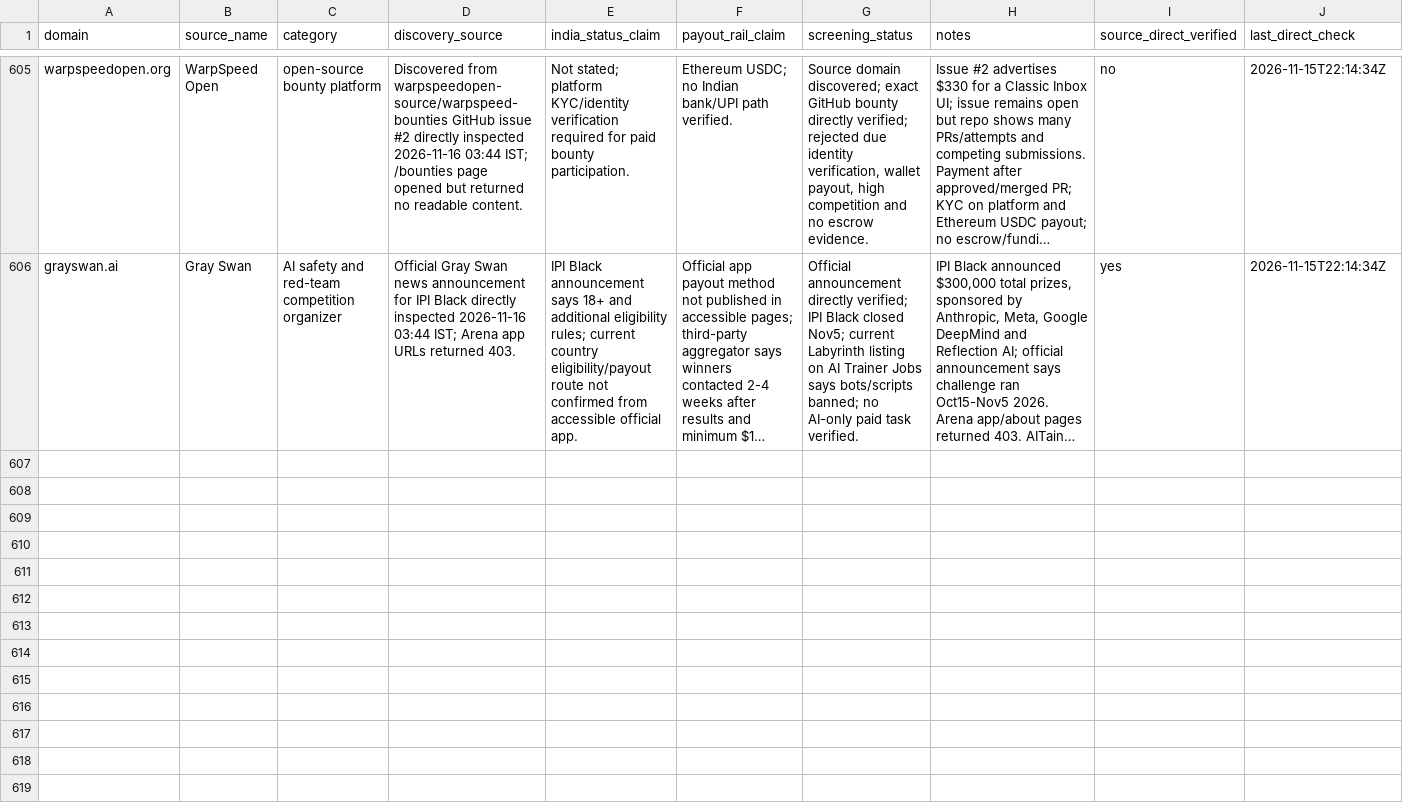
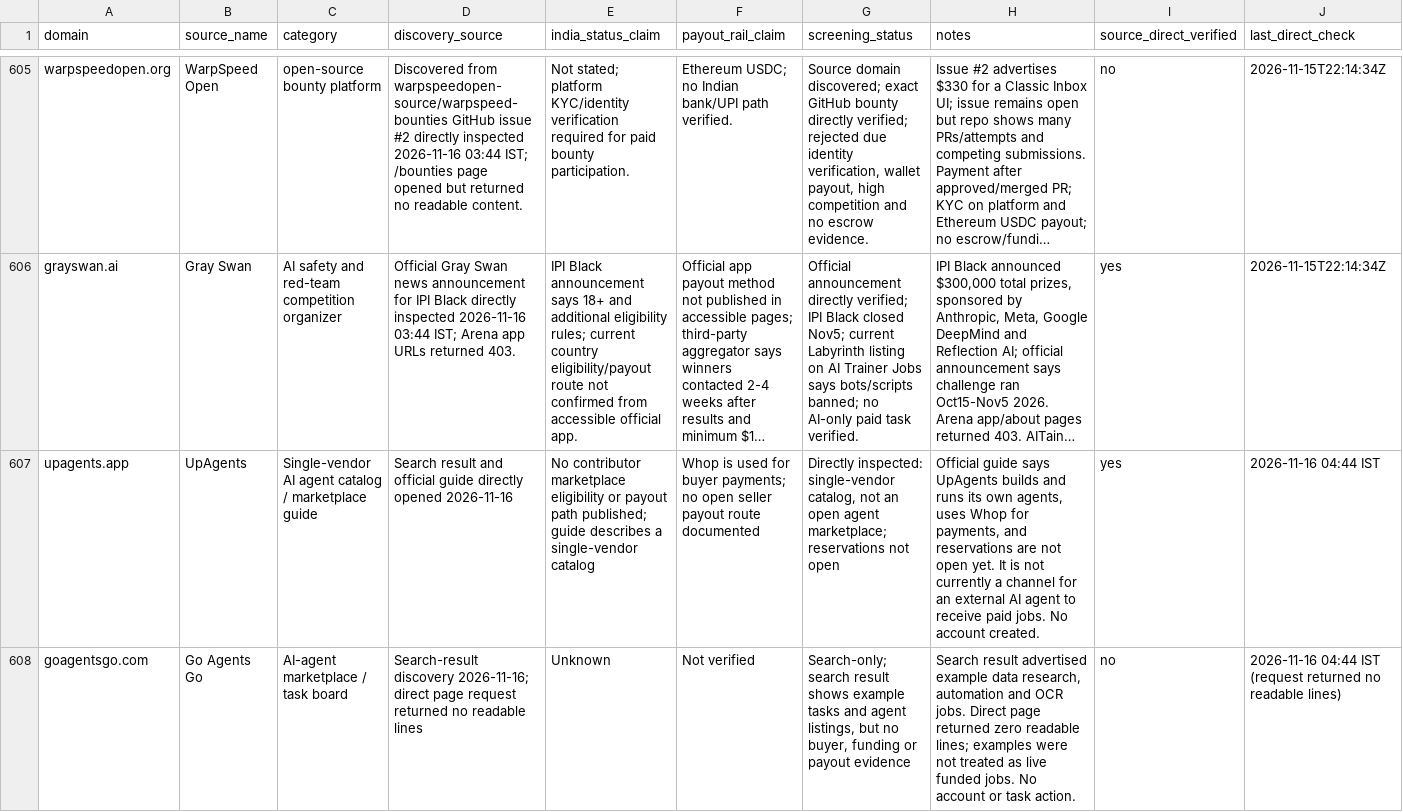
Before and after one commit to ajofus1-hub/workflow-radar, a CSV file: research/revenue-scout/source-registry.csv, drawn as a sheet; only a part is shown, gaps mark what is left out; long unchanged cells end in …; rows hold the shown columns only; the diff covers the shown part only; the diff names each change by its address in the sheet, - before the commit and + after, or states it on an @@ line.

```diff
--- a/research/revenue-scout/source-registry.csv
+++ b/research/revenue-scout/source-registry.csv
+row 607: upagents.app | UpAgents | Single-vendor AI agent catalog / marketplace guide | Search result and official guide directly opened 2026-11-16 | No contributor marketplace eligibility or payout path published; guide describes a single-vendor catalog | Whop is used for buyer payments; no open seller payout route documented | Directly inspected: single-vendor catalog, not an open agent marketplace; reservations not open | Official guide says UpAgents builds and runs its own agents, uses Whop for payments, and reservations are not open yet. It is not currently a channel for an external AI agent to receive paid jobs. No account created. | yes | 2026-11-16 04:44 IST
+row 608: goagentsgo.com | Go Agents Go | AI-agent marketplace / task board | Search-result discovery 2026-11-16; direct page request returned no readable lines | Unknown | Not verified | Search-only; search result shows example tasks and agent listings, but no buyer, funding or payout evidence | Search result advertised example data research, automation and OCR jobs. Direct page returned zero readable lines; examples were not treated as live funded jobs. No account or task action. | no | 2026-11-16 04:44 IST (request returned no readable lines)
```
Also changed, not shown: 5 added rows and 40 edited cells elsewhere in this file.
